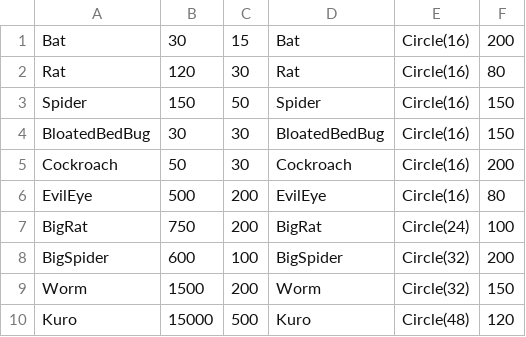
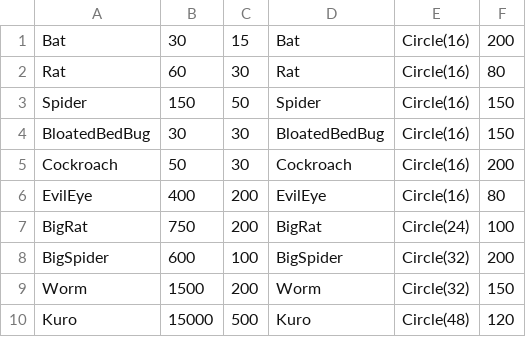
Before and after one commit to mogmog-0110/Minge2023Summer_Team4, a CSV file: Minge2023Summer_Team4/src/Game/csvFile/enemy.csv, drawn as a sheet.

```diff
--- a/Minge2023Summer_Team4/src/Game/csvFile/enemy.csv
+++ b/Minge2023Summer_Team4/src/Game/csvFile/enemy.csv
@@ -1,3 +1,3 @@
 Bat,30,15,Bat,Circle(16),200
-Rat,120,30,Rat,Circle(16),80
+Rat,60,30,Rat,Circle(16),80
 Spider,150,50,Spider,Circle(16),150
@@ -5,3 +5,3 @@ BloatedBedBug,30,30,BloatedBedBug,Circle(16),150
 Cockroach,50,30,Cockroach,Circle(16),200
-EvilEye,500,200,EvilEye,Circle(16),80
+EvilEye,400,200,EvilEye,Circle(16),80
 BigRat,750,200,BigRat,Circle(24),100
```
Also changed, not shown: 1 other file.
